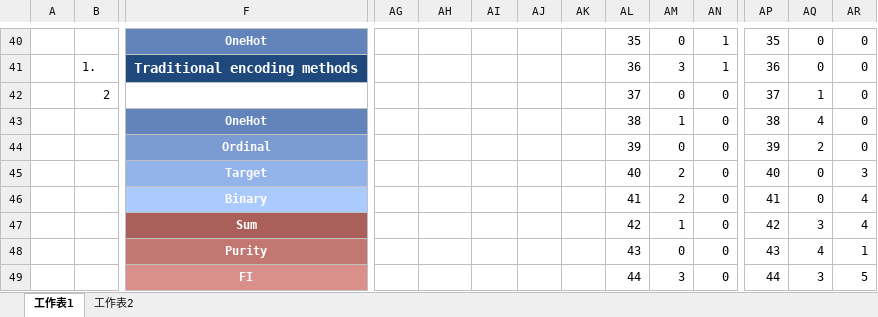
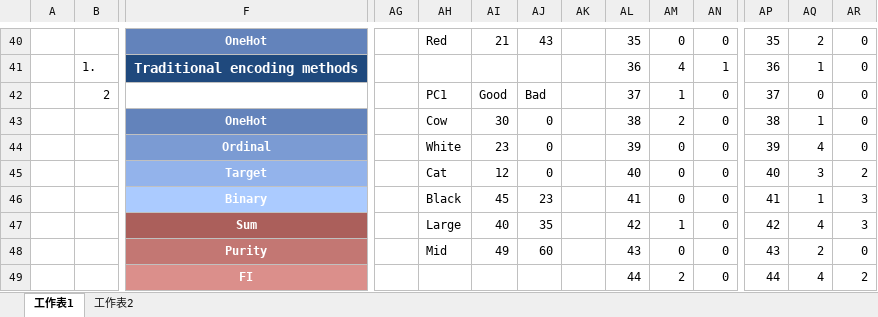
Before and after one commit to R64825/NTUIIE-Research, an Excel workbook: ppt/simple example.xlsx, sheet 工作表1, drawn as a sheet; only a part is shown, gaps mark what is left out; values as stored, in another font and other column widths than the file's, no borders; charts and pictures not drawn; removed rows and columns are numbered as before the commit, all else as after; rows hold the shown columns only; the diff covers the shown part only; the diff names each change by its address in the sheet, - before the commit and + after, or states it on an @@ line.

```diff
--- a/ppt/simple example.xlsx (sheet 工作表1)
+++ b/ppt/simple example.xlsx (sheet 工作表1)
-AH40: (empty)
+AH40: Red
-AI40: (empty)
+AI40: 21
-AJ40: (empty)
+AJ40: 43
-AN40: 1
+AN40: 0
-AQ40: 0
+AQ40: 2
-AM41: 3
+AM41: 4
-AQ41: 0
+AQ41: 1
-AH42: (empty)
+AH42: PC1
-AI42: (empty)
+AI42: Good
-AJ42: (empty)
+AJ42: Bad
-AM42: 0
+AM42: 1
-AQ42: 1
+AQ42: 0
-AH43: (empty)
+AH43: Cow
-AI43: (empty)
+AI43: 30
-AJ43:AJ44: (empty)
+AJ43:AJ44: 0
-AM43: 1
+AM43: 2
-AQ43: 4
+AQ43: 1
-AH44: (empty)
+AH44: White
-AI44: (empty)
+AI44: 23
-AQ44: 2
+AQ44: 4
-row 45:  |  | Target |  |  |  |  |  | 40 | 2 | 0 | 40 | 0 | 3
-row 46:  |  | Binary |  |  |  |  |  | 41 | 2 | 0 | 41 | 0 | 4
-row 47:  |  | Sum |  |  |  |  |  | 42 | 1 | 0 | 42 | 3 | 4
-row 48:  |  | Purity |  |  |  |  |  | 43 | 0 | 0 | 43 | 4 | 1
+row 45:  |  | Target |  | Cat | 12 | 0 |  | 40 | 0 | 0 | 40 | 3 | 2
+row 46:  |  | Binary |  | Black | 45 | 23 |  | 41 | 0 | 0 | 41 | 1 | 3
+row 47:  |  | Sum |  | Large | 40 | 35 |  | 42 | 1 | 0 | 42 | 4 | 3
+row 48:  |  | Purity |  | Mid | 49 | 60 |  | 43 | 0 | 0 | 43 | 2 | 0
-AM49: 3
+AM49: 2
-AQ49: 3
+AQ49: 4
-AR49: 5
+AR49: 2
```
Also changed, not shown: 16 added rows, 16 removed rows and 105 edited cells elsewhere in this sheet, charts or pictures, 2 other files.
